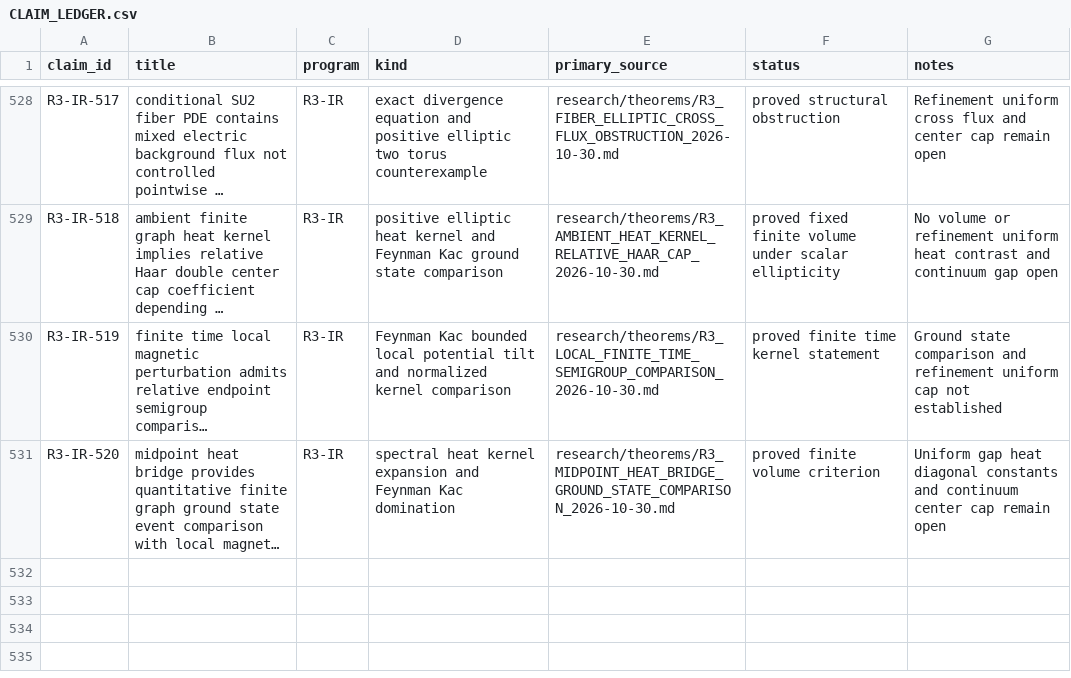
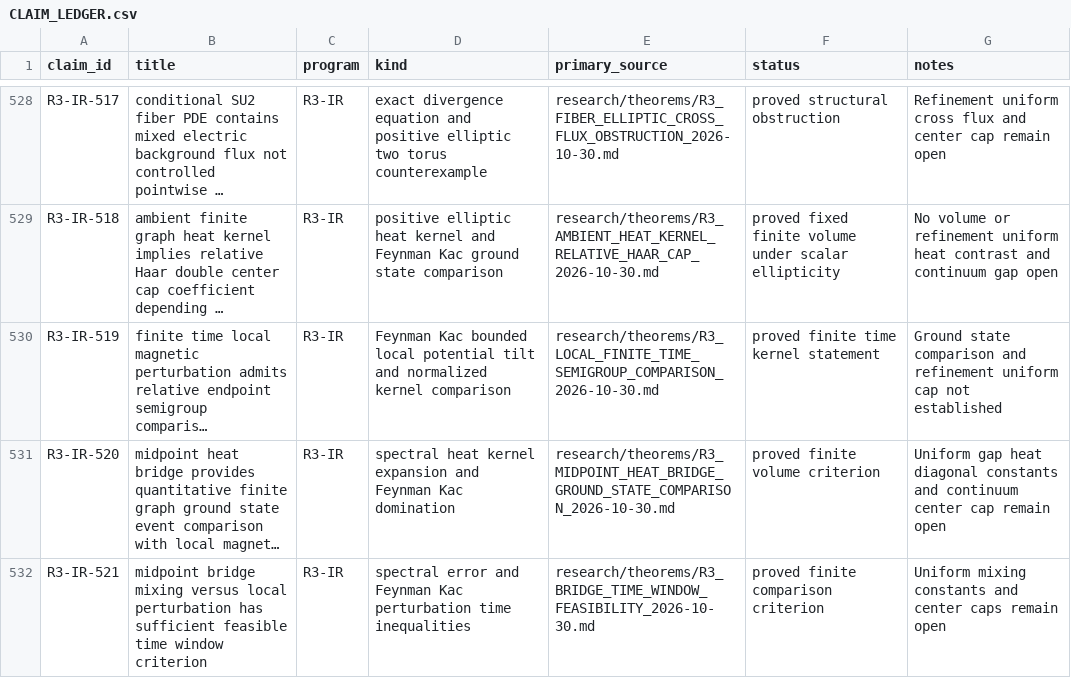
Before and after one commit to syncgravity/Singular-Boundary, a CSV file: research/claims/CLAIM_LEDGER.csv, drawn as a sheet; only a part is shown, gaps mark what is left out; long unchanged cells end in …; the diff names each change by its address in the sheet, - before the commit and + after, or states it on an @@ line.

Commit message:
ledger: R3-IR-521 midpoint bridge feasibility window

```diff
--- a/research/claims/CLAIM_LEDGER.csv
+++ b/research/claims/CLAIM_LEDGER.csv
+row 532: R3-IR-521 | midpoint bridge mixing versus local perturbation has sufficient feasible time window criterion | R3-IR | spectral error and Feynman Kac perturbation time inequalities | research/theorems/R3_BRIDGE_TIME_WINDOW_FEASIBILITY_2026-10-30.md | proved finite comparison criterion | Uniform mixing constants and center caps remain open
```
